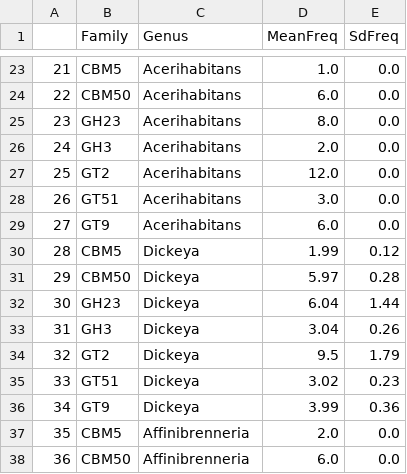
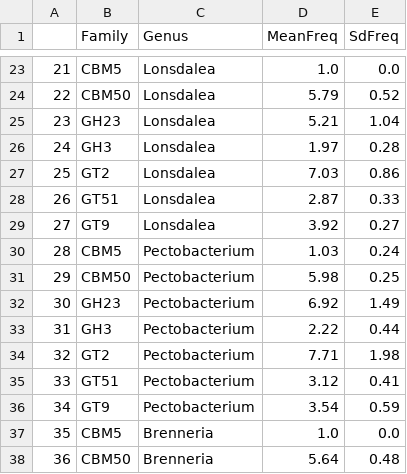
Before and after one commit to HobnobMancer/SI_Hobbs_et_al_2024_Pecto, a CSV file: results/pectobact/core_cazome/core_cazome_freqs.csv, drawn as a sheet; only a part is shown, gaps mark what is left out; the diff covers the shown part only.

```diff
--- a/results/pectobact/core_cazome/core_cazome_freqs.csv
+++ b/results/pectobact/core_cazome/core_cazome_freqs.csv
@@ -23,16 +23,16 @@
-21,CBM5,Acerihabitans,1.0,0.0
-22,CBM50,Acerihabitans,6.0,0.0
-23,GH23,Acerihabitans,8.0,0.0
-24,GH3,Acerihabitans,2.0,0.0
-25,GT2,Acerihabitans,12.0,0.0
-26,GT51,Acerihabitans,3.0,0.0
-27,GT9,Acerihabitans,6.0,0.0
-28,CBM5,Dickeya,1.99,0.12
-29,CBM50,Dickeya,5.97,0.28
-30,GH23,Dickeya,6.04,1.44
-31,GH3,Dickeya,3.04,0.26
-32,GT2,Dickeya,9.5,1.79
-33,GT51,Dickeya,3.02,0.23
-34,GT9,Dickeya,3.99,0.36
-35,CBM5,Affinibrenneria,2.0,0.0
-36,CBM50,Affinibrenneria,6.0,0.0
+21,CBM5,Lonsdalea,1.0,0.0
+22,CBM50,Lonsdalea,5.79,0.52
+23,GH23,Lonsdalea,5.21,1.04
+24,GH3,Lonsdalea,1.97,0.28
+25,GT2,Lonsdalea,7.03,0.86
+26,GT51,Lonsdalea,2.87,0.33
+27,GT9,Lonsdalea,3.92,0.27
+28,CBM5,Pectobacterium,1.03,0.24
+29,CBM50,Pectobacterium,5.98,0.25
+30,GH23,Pectobacterium,6.92,1.49
+31,GH3,Pectobacterium,2.22,0.44
+32,GT2,Pectobacterium,7.71,1.98
+33,GT51,Pectobacterium,3.12,0.41
+34,GT9,Pectobacterium,3.54,0.59
+35,CBM5,Brenneria,1.0,0.0
+36,CBM50,Brenneria,5.64,0.48
```
Also changed, not shown: 106 edited cells elsewhere in this file, results/pectobact/cazy_classes/cazy_class_sizes.csv, results/pectobact/cazy_families/cazy_fam_freqs.csv, 17 other files.
